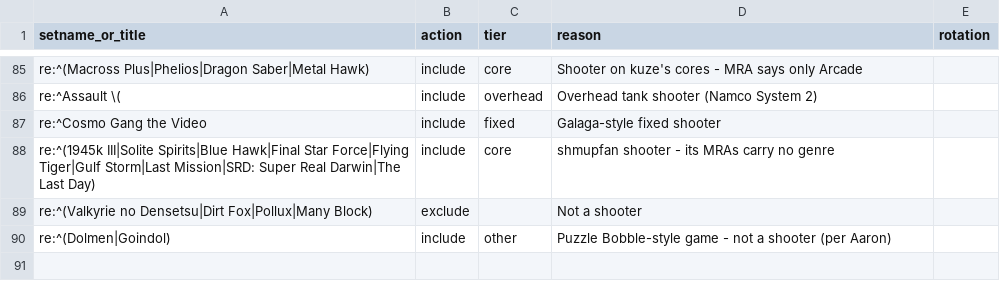
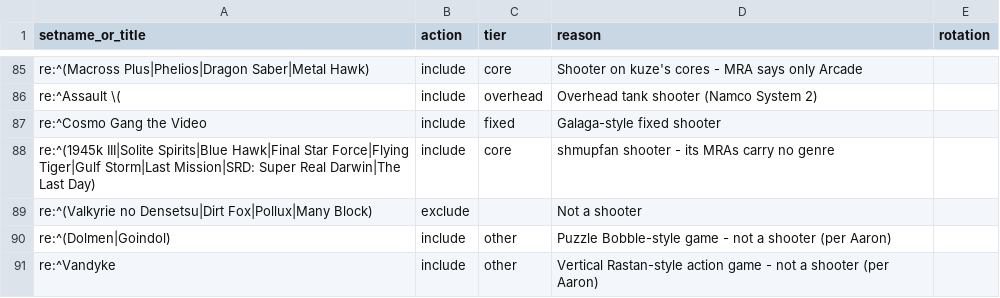
Before and after one commit to YoAaronD/STinGer-Installer, a CSV file: data/overrides.csv, drawn as a sheet; only a part is shown, gaps mark what is left out.

```diff
--- a/data/overrides.csv
+++ b/data/overrides.csv
@@ -90 +90,2 @@ re:^(Valkyrie no Densetsu|Dirt Fox|Pollux|Many Block),exclude,,Not a shooter,
 re:^(Dolmen|Goindol),include,other,Puzzle Bobble-style game - not a shooter (per Aaron),
+re:^Vandyke,include,other,Vertical Rastan-style action game - not a shooter (per Aaron),
```
Also changed, not shown: data/picks.csv.
